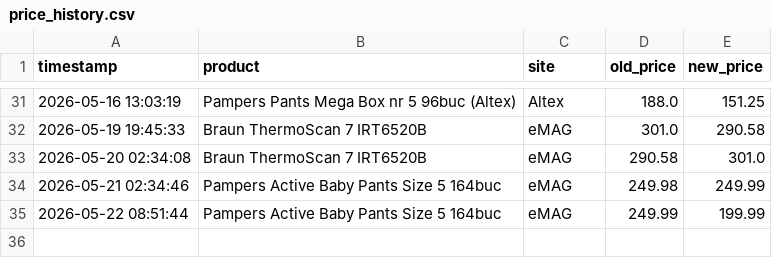
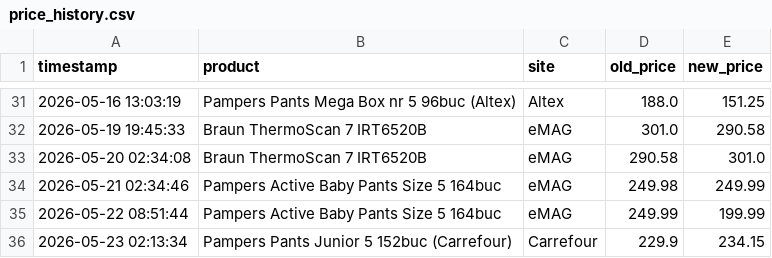
Before and after one commit to 11DrG/Price-tracker, a CSV file: price_history.csv, drawn as a sheet; only a part is shown, gaps mark what is left out.

```diff
--- a/price_history.csv
+++ b/price_history.csv
@@ -35 +35,2 @@ timestamp,product,site,old_price,new_price
 2026-05-22 08:51:44,Pampers Active Baby Pants Size 5 164buc,eMAG,249.99,199.99
+2026-05-23 02:13:34,Pampers Pants Junior 5 152buc (Carrefour),Carrefour,229.9,234.15
```
Also changed, not shown: 1 other file.
